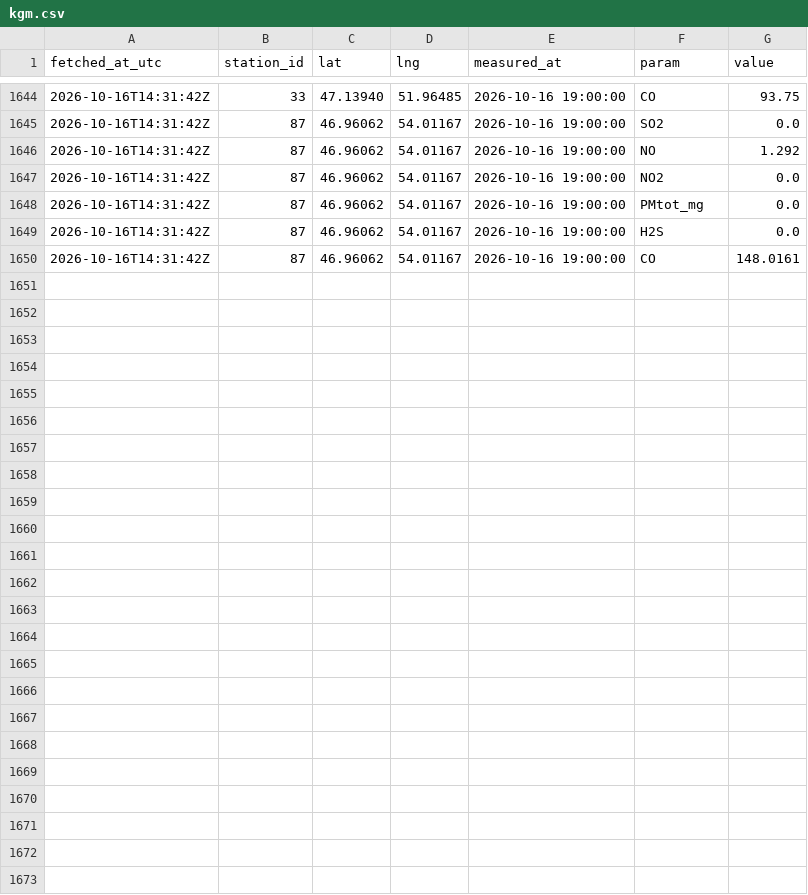
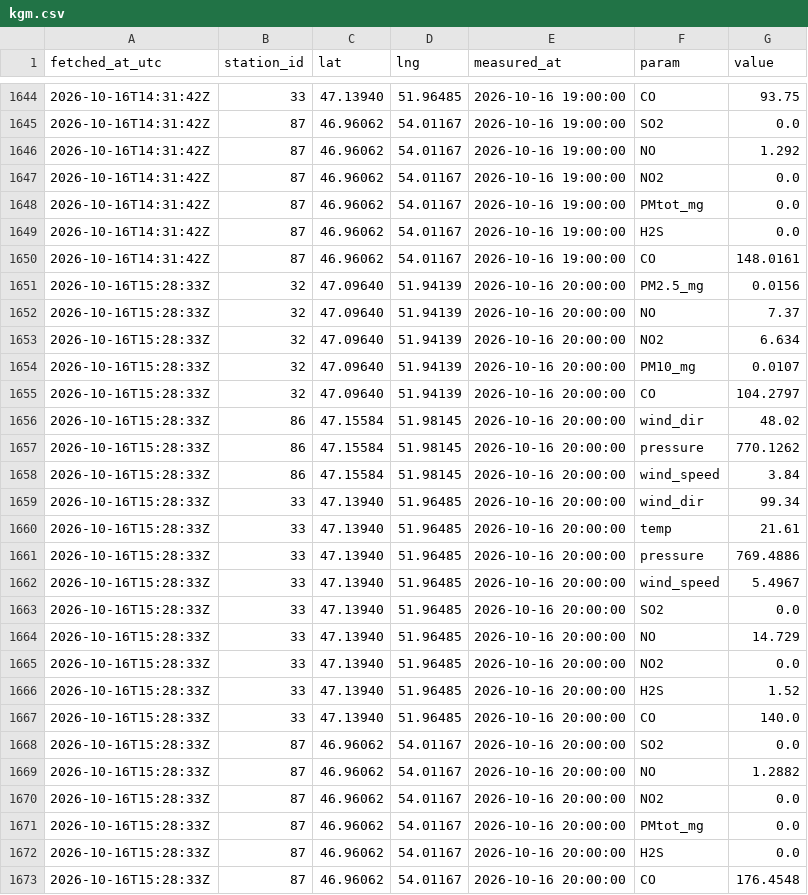
Before and after one commit to sanainwest-sudo/atyrau-air, a CSV file: data/kgm.csv, drawn as a sheet; only a part is shown, gaps mark what is left out; the diff names each change by its address in the sheet, - before the commit and + after, or states it on an @@ line.

```diff
--- a/data/kgm.csv
+++ b/data/kgm.csv
+row 1651: 2026-10-16T15:28:33Z | 32 | 47.09640 | 51.94139 | 2026-10-16 20:00:00 | PM2.5_mg | 0.0156
+row 1652: 2026-10-16T15:28:33Z | 32 | 47.09640 | 51.94139 | 2026-10-16 20:00:00 | NO | 7.37
+row 1653: 2026-10-16T15:28:33Z | 32 | 47.09640 | 51.94139 | 2026-10-16 20:00:00 | NO2 | 6.634
+row 1654: 2026-10-16T15:28:33Z | 32 | 47.09640 | 51.94139 | 2026-10-16 20:00:00 | PM10_mg | 0.0107
+row 1655: 2026-10-16T15:28:33Z | 32 | 47.09640 | 51.94139 | 2026-10-16 20:00:00 | CO | 104.2797
+row 1656: 2026-10-16T15:28:33Z | 86 | 47.15584 | 51.98145 | 2026-10-16 20:00:00 | wind_dir | 48.02
+row 1657: 2026-10-16T15:28:33Z | 86 | 47.15584 | 51.98145 | 2026-10-16 20:00:00 | pressure | 770.1262
+row 1658: 2026-10-16T15:28:33Z | 86 | 47.15584 | 51.98145 | 2026-10-16 20:00:00 | wind_speed | 3.84
+row 1659: 2026-10-16T15:28:33Z | 33 | 47.13940 | 51.96485 | 2026-10-16 20:00:00 | wind_dir | 99.34
+row 1660: 2026-10-16T15:28:33Z | 33 | 47.13940 | 51.96485 | 2026-10-16 20:00:00 | temp | 21.61
+row 1661: 2026-10-16T15:28:33Z | 33 | 47.13940 | 51.96485 | 2026-10-16 20:00:00 | pressure | 769.4886
+row 1662: 2026-10-16T15:28:33Z | 33 | 47.13940 | 51.96485 | 2026-10-16 20:00:00 | wind_speed | 5.4967
+row 1663: 2026-10-16T15:28:33Z | 33 | 47.13940 | 51.96485 | 2026-10-16 20:00:00 | SO2 | 0.0
+row 1664: 2026-10-16T15:28:33Z | 33 | 47.13940 | 51.96485 | 2026-10-16 20:00:00 | NO | 14.729
+row 1665: 2026-10-16T15:28:33Z | 33 | 47.13940 | 51.96485 | 2026-10-16 20:00:00 | NO2 | 0.0
+row 1666: 2026-10-16T15:28:33Z | 33 | 47.13940 | 51.96485 | 2026-10-16 20:00:00 | H2S | 1.52
+row 1667: 2026-10-16T15:28:33Z | 33 | 47.13940 | 51.96485 | 2026-10-16 20:00:00 | CO | 140.0
+row 1668: 2026-10-16T15:28:33Z | 87 | 46.96062 | 54.01167 | 2026-10-16 20:00:00 | SO2 | 0.0
+row 1669: 2026-10-16T15:28:33Z | 87 | 46.96062 | 54.01167 | 2026-10-16 20:00:00 | NO | 1.2882
+row 1670: 2026-10-16T15:28:33Z | 87 | 46.96062 | 54.01167 | 2026-10-16 20:00:00 | NO2 | 0.0
+row 1671: 2026-10-16T15:28:33Z | 87 | 46.96062 | 54.01167 | 2026-10-16 20:00:00 | PMtot_mg | 0.0
+row 1672: 2026-10-16T15:28:33Z | 87 | 46.96062 | 54.01167 | 2026-10-16 20:00:00 | H2S | 0.0
+row 1673: 2026-10-16T15:28:33Z | 87 | 46.96062 | 54.01167 | 2026-10-16 20:00:00 | CO | 176.4548
```
Also changed, not shown: data/wind.csv, 1 other file.
